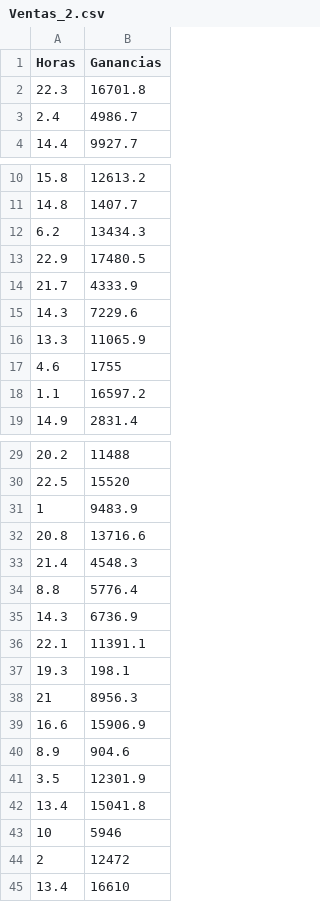
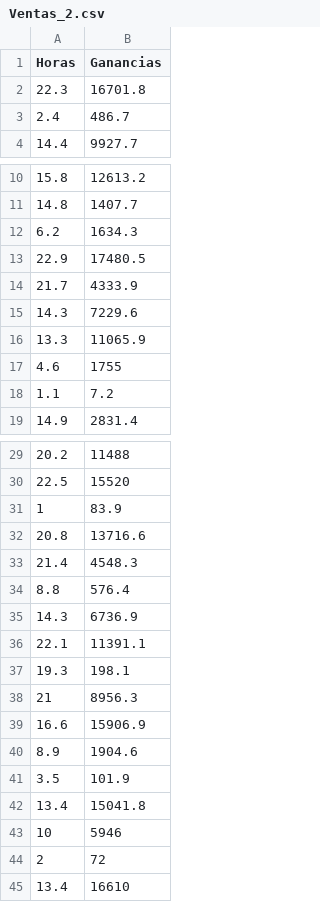
Before and after one commit to DarioOh/Ventas_y_ganancias, a CSV file: Ventas_2.csv, drawn as a sheet; only a part is shown, gaps mark what is left out; the diff covers the shown part only.

Commit message:
Update Ventas_2.csv

```diff
--- a/Ventas_2.csv
+++ b/Ventas_2.csv
@@ -2,3 +2,3 @@ Horas,Ganancias
 22.3,16701.8
-2.4,4986.7
+2.4,486.7
 14.4,9927.7
@@ -11,3 +11,3 @@ Horas,Ganancias
 14.8,1407.7
-6.2,13434.3
+6.2,1634.3
 22.9,17480.5
@@ -17,3 +17,3 @@ Horas,Ganancias
 4.6,1755
-1.1,16597.2
+1.1,7.2
 14.9,2831.4
@@ -30,6 +30,6 @@ Horas,Ganancias
 22.5,15520
-1,9483.9
+1,83.9
 20.8,13716.6
 21.4,4548.3
-8.8,5776.4
+8.8,576.4
 14.3,6736.9
@@ -39,7 +39,7 @@ Horas,Ganancias
 16.6,15906.9
-8.9,904.6
-3.5,12301.9
+8.9,1904.6
+3.5,101.9
 13.4,15041.8
 10,5946
-2,12472
+2,72
 13.4,16610
```
Also changed, not shown: 1 edited cell elsewhere in this file.
